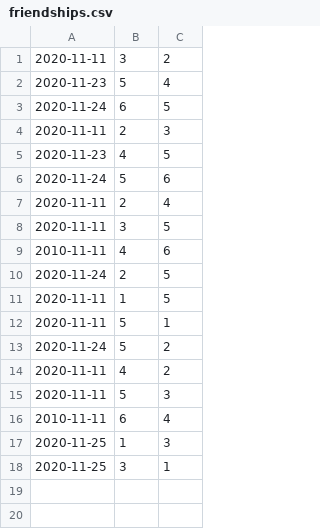
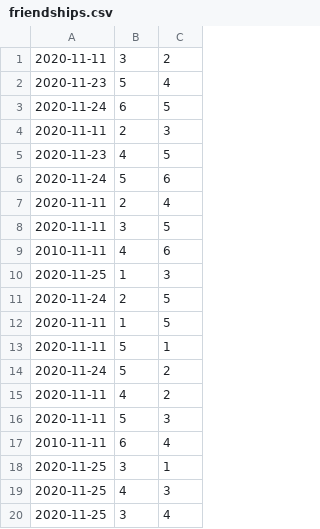
Before and after one commit to DascaluCosmin/Berry, a CSV file: data/friendships.csv, drawn as a sheet.

```diff
--- a/data/friendships.csv
+++ b/data/friendships.csv
@@ -9,2 +9,3 @@
 2010-11-11;4;6
+2020-11-25;1;3
 2020-11-24;2;5
@@ -16,3 +17,4 @@
 2010-11-11;6;4
-2020-11-25;1;3
 2020-11-25;3;1
+2020-11-25;4;3
+2020-11-25;3;4
```
Also changed, not shown: data/friendshipRequests.csv, data/userProfilePhotos.csv, 9 other files.
